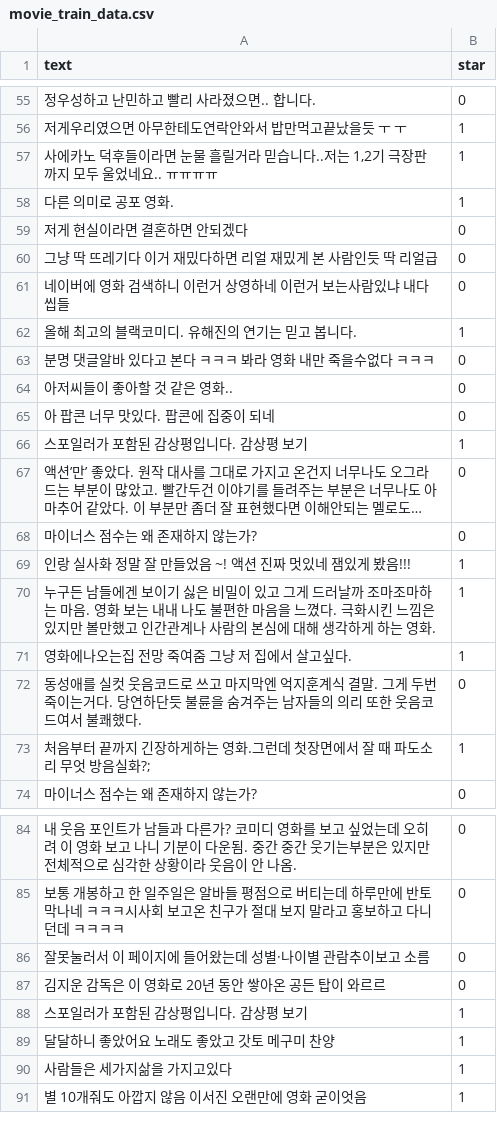
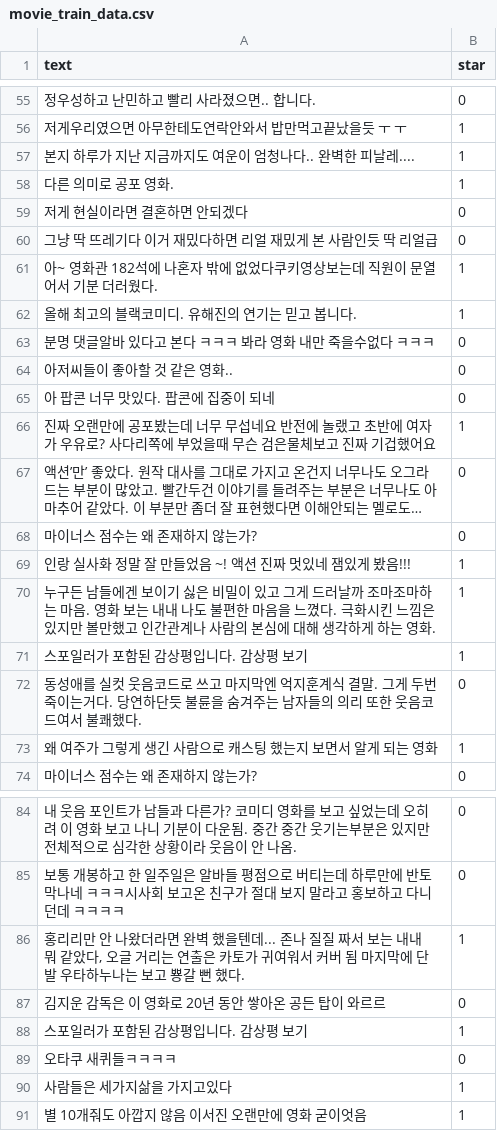
Before and after one commit to yjh8806/python2020, a CSV file: 200412NaverMovie/data/movie_train_data.csv, drawn as a sheet; only a part is shown, gaps mark what is left out; long unchanged cells end in …; removed rows and columns are numbered as before the commit, all else as after; the diff covers the shown part only; the diff names each change by its address in the sheet, - before the commit and + after, or states it on an @@ line.

```diff
--- a/200412NaverMovie/data/movie_train_data.csv
+++ b/200412NaverMovie/data/movie_train_data.csv
-A57 (text): 사에카노 덕후들이라면 눈물 흘릴거라 믿습니다..저는 1,2기 극장판까지 모두 울었네요.. ㅠㅠㅠㅠ
+A57 (text): 본지 하루가 지난 지금까지도 여운이 엄청나다.. 완벽한 피날레....
-row 61: 네이버에 영화 검색하니 이런거 상영하네 이런거 보는사람있냐 내다씹들 | 0
+row 61: 아~ 영화관 182석에 나혼자 밖에 없었다쿠키영상보는데 직원이 문열어서 기분 더러웠다. | 1
-A66 (text): 스포일러가 포함된 감상평입니다. 감상평 보기
+A66 (text): 진짜 오랜만에 공포봤는데 너무 무섭네요 반전에 놀랬고 초반에 여자가 우유로? 사다리쪽에 부었을때 무슨 검은물체보고 진짜 기겁했어요
-A71 (text): 영화에나오는집 전망 죽여줌 그냥 저 집에서 살고싶다.
+A71 (text): 스포일러가 포함된 감상평입니다. 감상평 보기
@@ row 73 moved to row 153: 처음부터 끝까지 긴장하게하는 영화.그런데 첫장면에서 잘 때 파도소리 무엇… @@
@@ row 153 moved to row 73: 왜 여주가 그렇게 생긴 사람으로 캐스팅 했는지 보면서 알게 되는 영화 @@
-row 86: 잘못눌러서 이 페이지에 들어왔는데 성별·나이별 관람추이보고 소름 | 0
+row 86: 홍리리만 안 나왔더라면 완벽 했을텐데... 존나 질질 짜서 보는 내내 뭐 같았다, 오글 거리는 연출은 카토가 귀여워서 커버 됨 마지막에 단발 우타하누나는 보고 뿅갈 뻔 했다. | 1
@@ row 89 moved to row 130: 달달하니 좋았어요 노래도 좋았고 갓토 메구미 찬양 @@
+row 89: 오타쿠 새퀴들ㅋㅋㅋㅋ | 0
```
Also changed, not shown: 1 added row, 2 removed rows, 2 moved rows and 6 edited cells elsewhere in this file, 200412NaverMovie/data/movie_test_data.csv, 200412NaverMovie/data/naver_star_data.csv, 3 other files.
